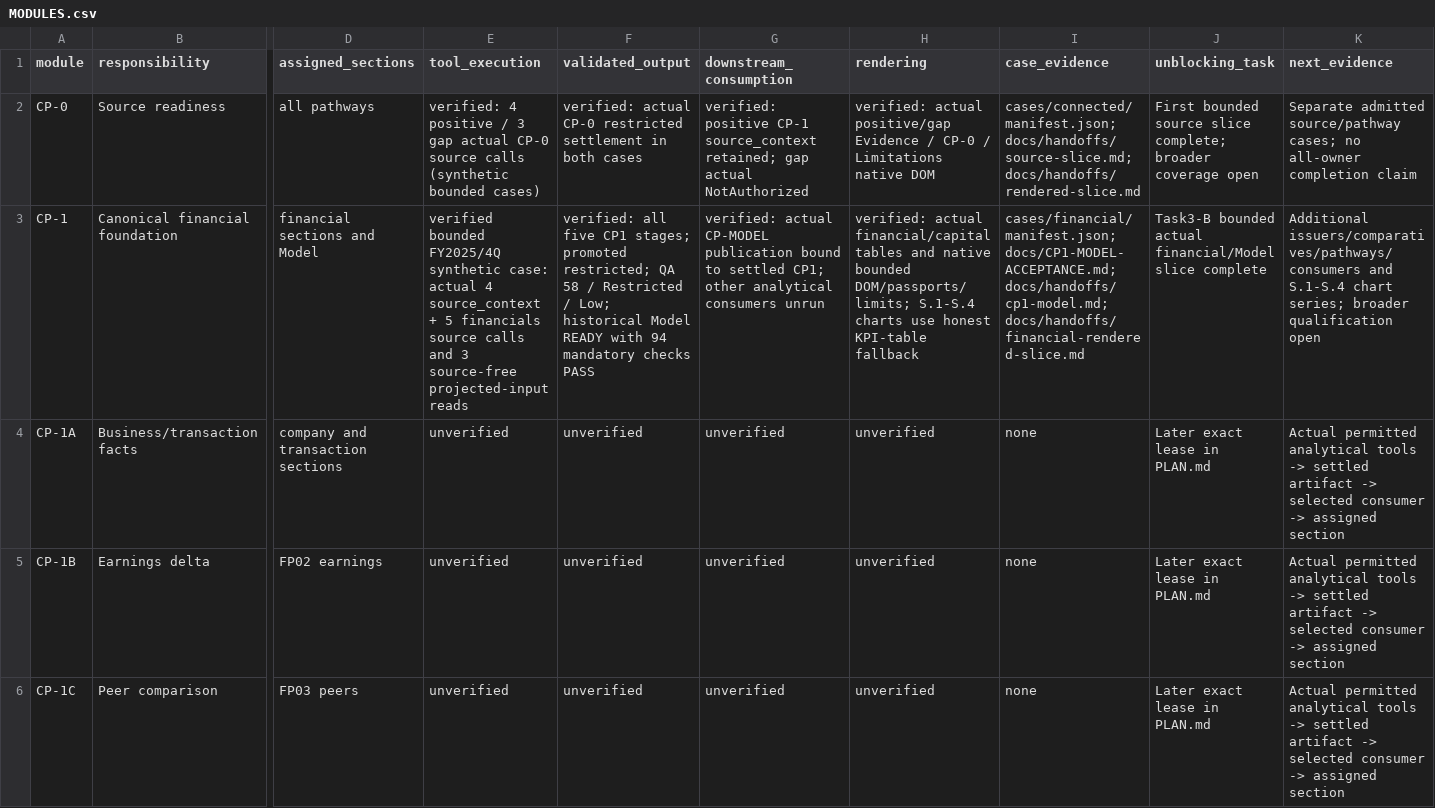
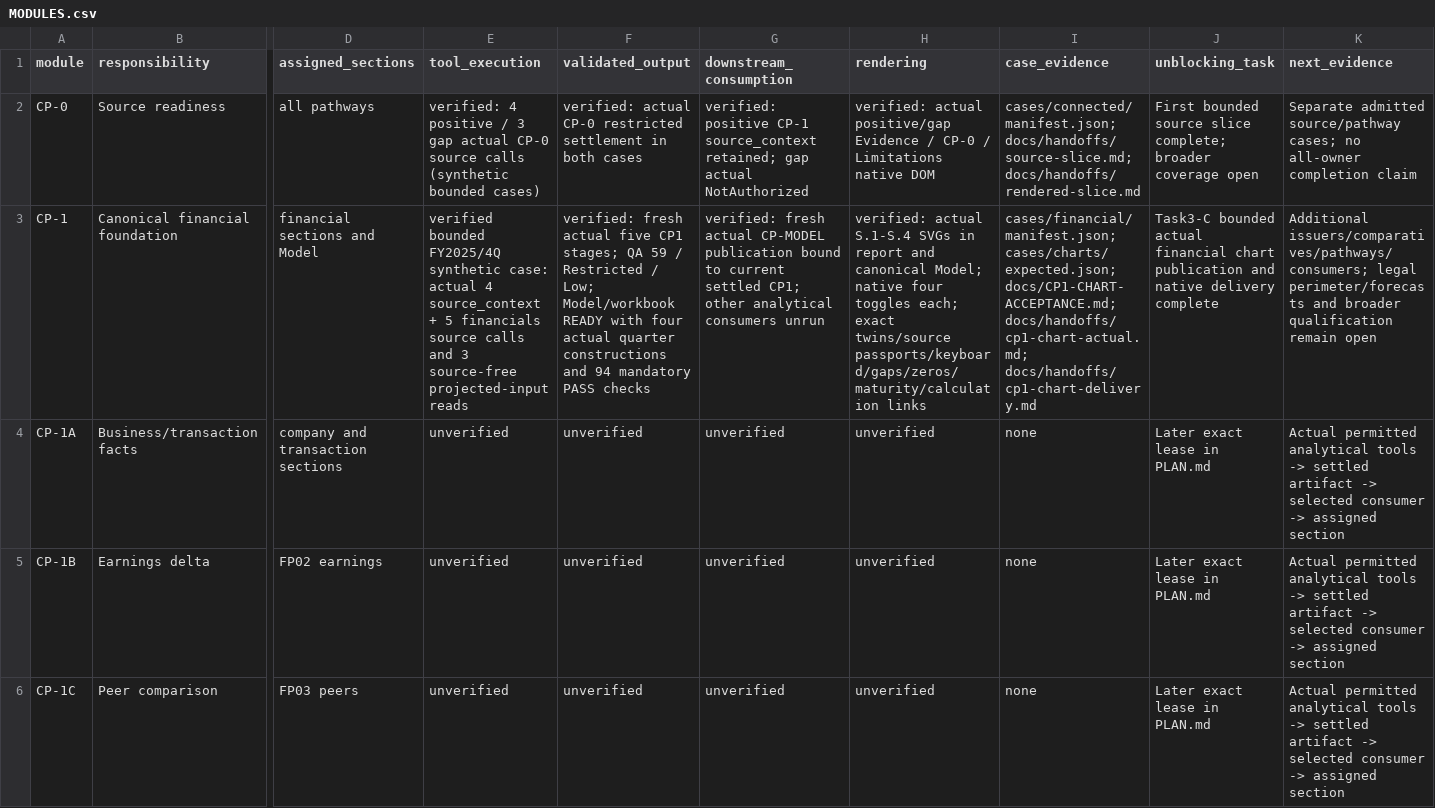
Before and after one commit to EricMG13/workflow, a CSV file: docs/MODULES.csv, drawn as a sheet; only a part is shown, gaps mark what is left out; the diff covers the shown part only; the diff names each change by its address in the sheet, - before the commit and + after, or states it on an @@ line.

Commit message:
docs: close bounded CP1 chart slice acceptance

```diff
--- a/docs/MODULES.csv
+++ b/docs/MODULES.csv
-F3 (validated_output): verified: all five CP1 stages; promoted restricted; QA 58 / Restricted / Low; historical Model READY with 94 mandatory checks PASS
+F3 (validated_output): verified: fresh actual five CP1 stages; QA 59 / Restricted / Low; Model/workbook READY with four actual quarter constructions and 94 mandatory PASS checks
-G3 (downstream_consumption): verified: actual CP-MODEL publication bound to settled CP1;…
+G3 (downstream_consumption): verified: fresh actual CP-MODEL publication bound to current settled CP1;…
-H3 (rendering): verified: actual financial/capital tables and native bounded DOM/passports/limits; S.1-S.4 charts use honest KPI-table fallback
+H3 (rendering): verified: actual S.1-S.4 SVGs in report and canonical Model; native four toggles each; exact twins/source passports/keyboard/gaps/zeros/maturity/calculation links
-I3 (case_evidence): cases/financial/manifest.json; docs/CP1-MODEL-ACCEPTANCE.md; docs/handoffs/cp1-model.md; docs/handoffs/financial-rendered-slice.md
+I3 (case_evidence): cases/financial/manifest.json; cases/charts/expected.json; docs/CP1-CHART-ACCEPTANCE.md; docs/handoffs/cp1-chart-actual.md; docs/handoffs/cp1-chart-delivery.md
-J3 (unblocking_task): Task3-B bounded actual financial/Model slice complete
+J3 (unblocking_task): Task3-C bounded actual financial chart publication and native delivery complete
-K3 (next_evidence): Additional issuers/comparatives/pathways/consumers and S.1-S.4 chart series; broader qualification open
+K3 (next_evidence): Additional issuers/comparatives/pathways/consumers; legal perimeter/forecasts and broader qualification remain open
```
Also changed, not shown: 6 edited cells elsewhere in this file, 4 other files.
